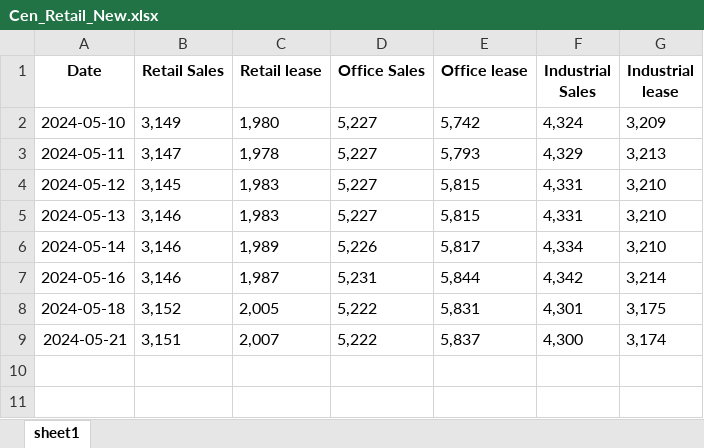
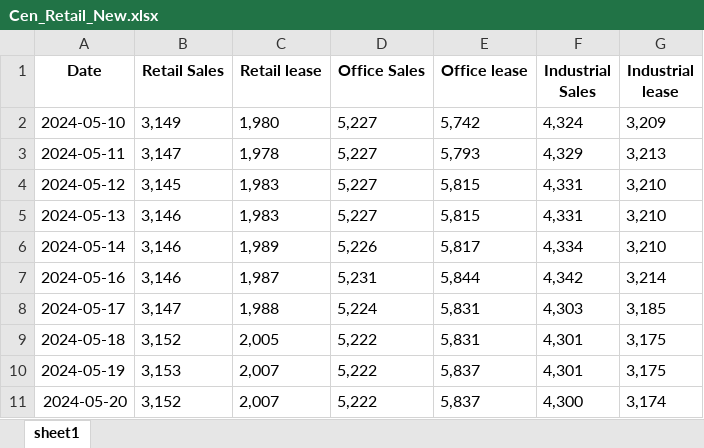
Before and after one commit to HKMAEC1/Runcode, an Excel workbook: Cen_Retail_New.xlsx, sheet sheet1, drawn as a sheet; values as stored, in another font and other column widths than the file's, no borders; addresses are those after the commit; the diff names each change by its address in the sheet, - before the commit and + after, or states it on an @@ line.

Commit message:
Add files via upload

```diff
--- a/Cen_Retail_New.xlsx (sheet sheet1)
+++ b/Cen_Retail_New.xlsx (sheet sheet1)
+row 8: 2024-05-17 | 3,147 | 1,988 | 5,224 | 5,831 | 4,303 | 3,185
+row 10: 2024-05-19 | 3,153 | 2,007 | 5,222 | 5,837 | 4,301 | 3,175
-A11 (Date): 2024-05-21
+A11 (Date): 2024-05-20
-B11 (Retail Sales): 3,151
+B11 (Retail Sales): 3,152
```
